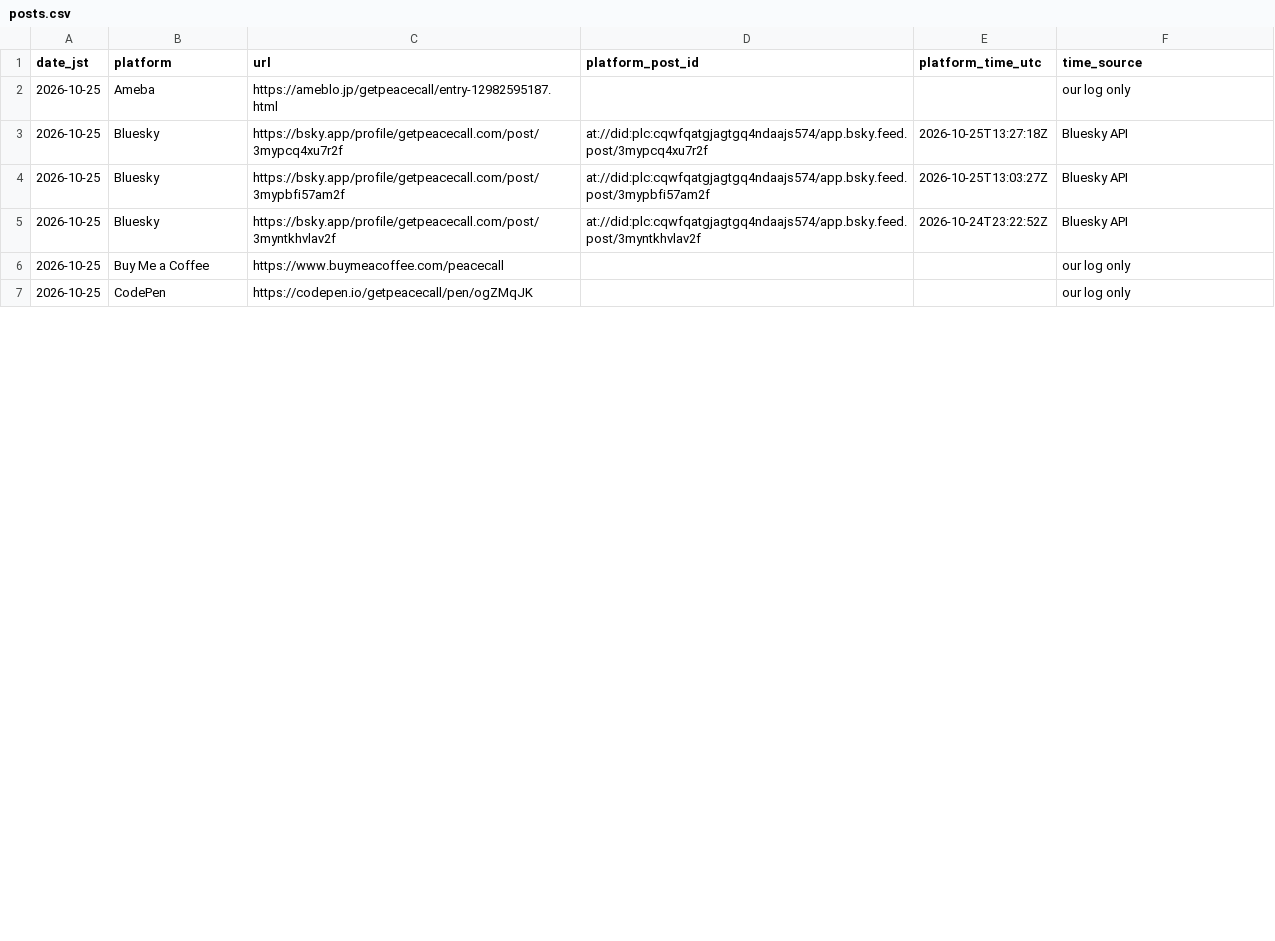
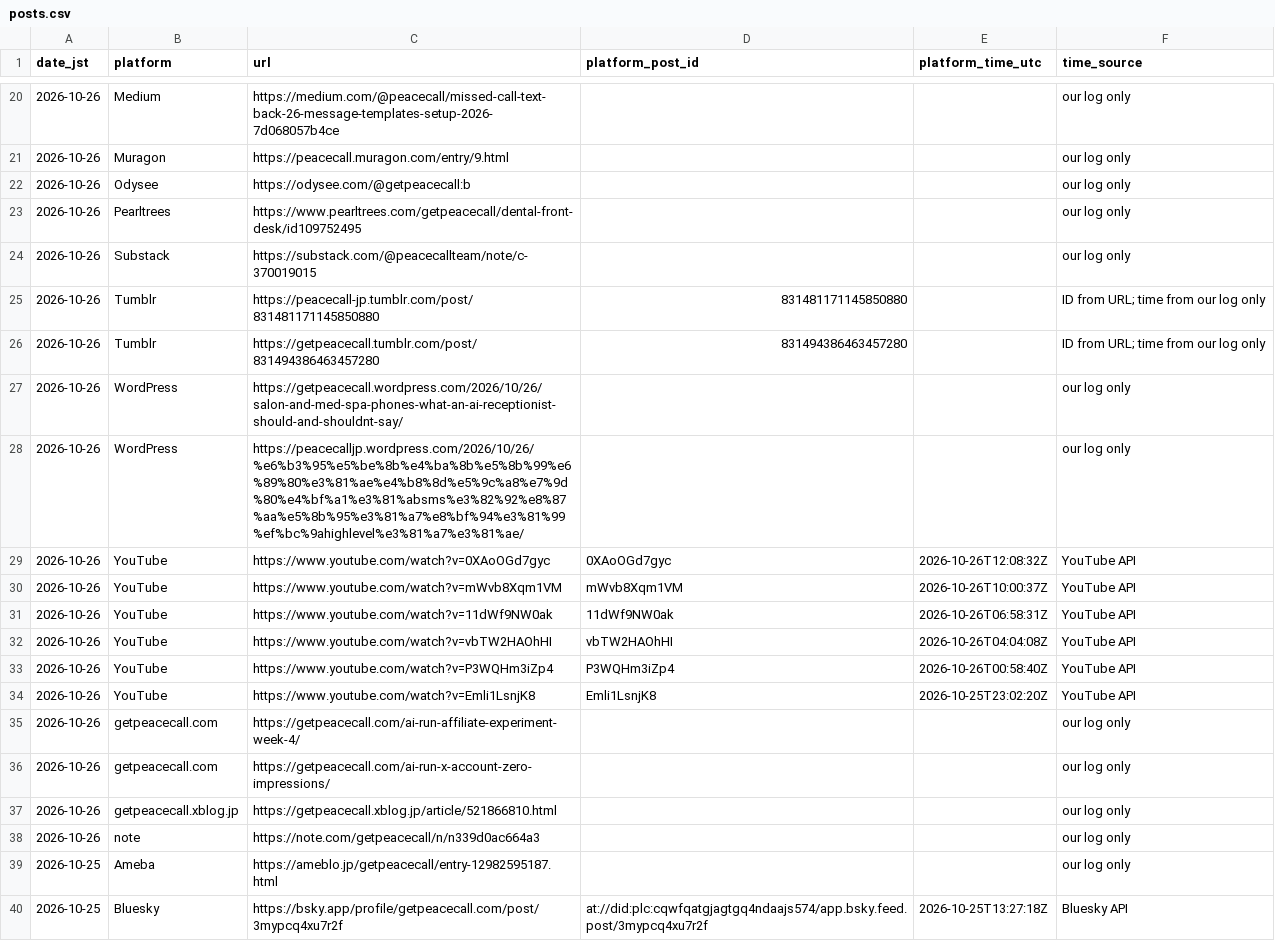
Before and after one commit to getpeacecall/peacecall-public-log, a CSV file: posts.csv, drawn as a sheet; only a part is shown, gaps mark what is left out; the shorter side is filled out with more unchanged rows; the diff covers the shown part only; the diff names each change by its address in the sheet, - before the commit and + after, or states it on an @@ line.

```diff
--- a/posts.csv
+++ b/posts.csv
+row 20: 2026-10-26 | Medium | https://medium.com/@peacecall/missed-call-text-back-26-message-templates-setup-2026-7d068057b4ce |  |  | our log only
+row 21: 2026-10-26 | Muragon | https://peacecall.muragon.com/entry/9.html |  |  | our log only
+row 22: 2026-10-26 | Odysee | https://odysee.com/@getpeacecall:b |  |  | our log only
+row 23: 2026-10-26 | Pearltrees | https://www.pearltrees.com/getpeacecall/dental-front-desk/id109752495 |  |  | our log only
+row 24: 2026-10-26 | Substack | https://substack.com/@peacecallteam/note/c-370019015 |  |  | our log only
+row 25: 2026-10-26 | Tumblr | https://peacecall-jp.tumblr.com/post/831481171145850880 | 831481171145850880 |  | ID from URL; time from our log only
+row 26: 2026-10-26 | Tumblr | https://getpeacecall.tumblr.com/post/831494386463457280 | 831494386463457280 |  | ID from URL; time from our log only
+row 27: 2026-10-26 | WordPress | https://getpeacecall.wordpress.com/2026/10/26/salon-and-med-spa-phones-what-an-ai-receptionist-should-and-shouldnt-say/ |  |  | our log only
+row 28: 2026-10-26 | WordPress | https://peacecalljp.wordpress.com/2026/10/26/%e6%b3%95%e5%be%8b%e4%ba%8b%e5%8b%99%e6%89%80%e3%81%ae%e4%b8%8d%e5%9c%a8%e7%9d%80%e4%bf%a1%e3%81%absms%e3%82%92%e8%87%aa%e5%8b%95%e3%81%a7%e8%bf%94%e3%81%99%ef%bc%9ahighlevel%e3%81%a7%e3%81%ae/ |  |  | our log only
+row 29: 2026-10-26 | YouTube | https://www.youtube.com/watch?v=0XAoOGd7gyc | 0XAoOGd7gyc | 2026-10-26T12:08:32Z | YouTube API
+row 30: 2026-10-26 | YouTube | https://www.youtube.com/watch?v=mWvb8Xqm1VM | mWvb8Xqm1VM | 2026-10-26T10:00:37Z | YouTube API
+row 31: 2026-10-26 | YouTube | https://www.youtube.com/watch?v=11dWf9NW0ak | 11dWf9NW0ak | 2026-10-26T06:58:31Z | YouTube API
+row 32: 2026-10-26 | YouTube | https://www.youtube.com/watch?v=vbTW2HAOhHI | vbTW2HAOhHI | 2026-10-26T04:04:08Z | YouTube API
+row 33: 2026-10-26 | YouTube | https://www.youtube.com/watch?v=P3WQHm3iZp4 | P3WQHm3iZp4 | 2026-10-26T00:58:40Z | YouTube API
+row 34: 2026-10-26 | YouTube | https://www.youtube.com/watch?v=Emli1LsnjK8 | Emli1LsnjK8 | 2026-10-25T23:02:20Z | YouTube API
+row 35: 2026-10-26 | getpeacecall.com | https://getpeacecall.com/ai-run-affiliate-experiment-week-4/ |  |  | our log only
+row 36: 2026-10-26 | getpeacecall.com | https://getpeacecall.com/ai-run-x-account-zero-impressions/ |  |  | our log only
+row 37: 2026-10-26 | getpeacecall.xblog.jp | https://getpeacecall.xblog.jp/article/521866810.html |  |  | our log only
+row 38: 2026-10-26 | note | https://note.com/getpeacecall/n/n339d0ac664a3 |  |  | our log only
```
Also changed, not shown: 19 added rows and 3 edited cells elsewhere in this file, build_log.csv, deploys.csv, 6 other files.
